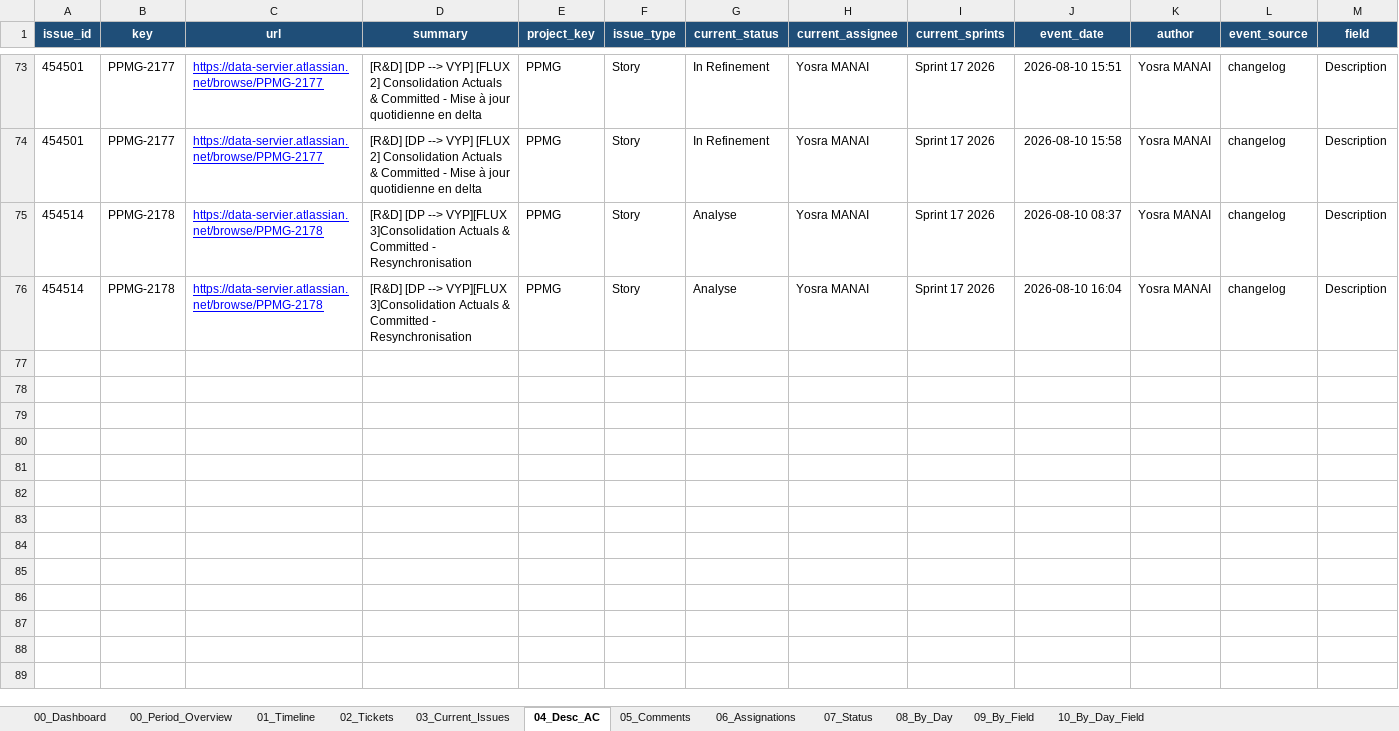
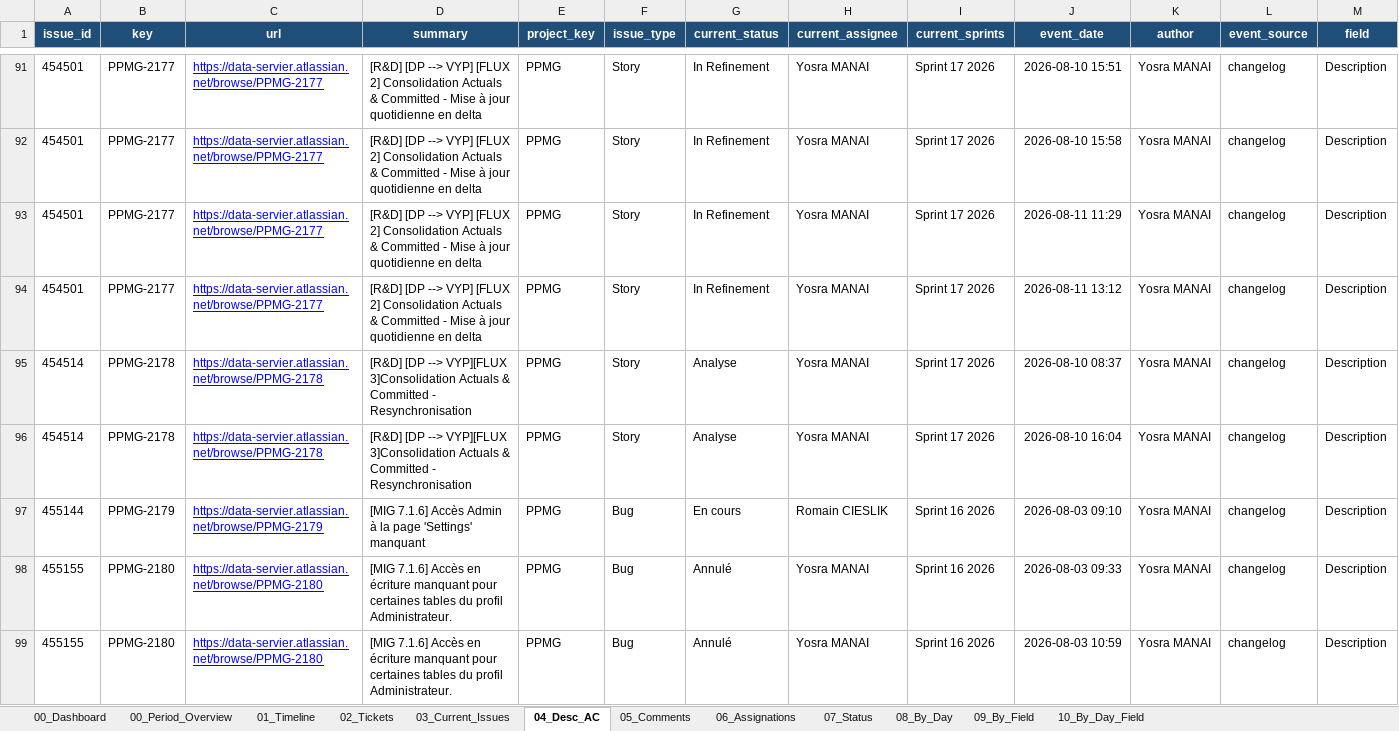
Before and after one commit to Romano-de-la-vega/reporting-jira, an Excel workbook: jira_changelog_analysis.xlsx, sheet 04_Desc_AC, drawn as a sheet; only a part is shown, gaps mark what is left out; values as stored, in another font and other column widths than the file's, no borders; rows hold the shown columns only; the diff covers the shown part only; the diff names each change by its address in the sheet, - before the commit and + after, or states it on an @@ line.

```diff
--- a/jira_changelog_analysis.xlsx (sheet 04_Desc_AC)
+++ b/jira_changelog_analysis.xlsx (sheet 04_Desc_AC)
+row 93: 454501 | PPMG-2177 | https://data-servier.atlassian.net/browse/PPMG-2177 | [R&D] [DP --> VYP] [FLUX 2] Consolidation Actuals & Committed - Mise à jour quotidienne en delta | PPMG | Story | In Refinement | Yosra MANAI | Sprint 17 2026 | 2026-08-11 11:29 | Yosra MANAI | changelog | Description
+row 94: 454501 | PPMG-2177 | https://data-servier.atlassian.net/browse/PPMG-2177 | [R&D] [DP --> VYP] [FLUX 2] Consolidation Actuals & Committed - Mise à jour quotidienne en delta | PPMG | Story | In Refinement | Yosra MANAI | Sprint 17 2026 | 2026-08-11 13:12 | Yosra MANAI | changelog | Description
+row 97: 455144 | PPMG-2179 | https://data-servier.atlassian.net/browse/PPMG-2179 | [MIG 7.1.6] Accès Admin à la page 'Settings' manquant | PPMG | Bug | En cours | Romain CIESLIK | Sprint 16 2026 | 2026-08-03 09:10 | Yosra MANAI | changelog | Description
+row 98: 455155 | PPMG-2180 | https://data-servier.atlassian.net/browse/PPMG-2180 | [MIG 7.1.6] Accès en écriture manquant pour certaines tables du profil Administrateur. | PPMG | Bug | Annulé | Yosra MANAI | Sprint 16 2026 | 2026-08-03 09:33 | Yosra MANAI | changelog | Description
+row 99: 455155 | PPMG-2180 | https://data-servier.atlassian.net/browse/PPMG-2180 | [MIG 7.1.6] Accès en écriture manquant pour certaines tables du profil Administrateur. | PPMG | Bug | Annulé | Yosra MANAI | Sprint 16 2026 | 2026-08-03 10:59 | Yosra MANAI | changelog | Description
```
Also changed, not shown: 26 added rows and 1 removed row elsewhere in this sheet, sheet 01_Timeline, sheet 05_Comments, sheet 10_By_Day_Field, sheet 02_Tickets, sheet 03_Current_Issues, sheet 00_Period_Overview, 5 more sheets, charts or pictures, 2 other files.
